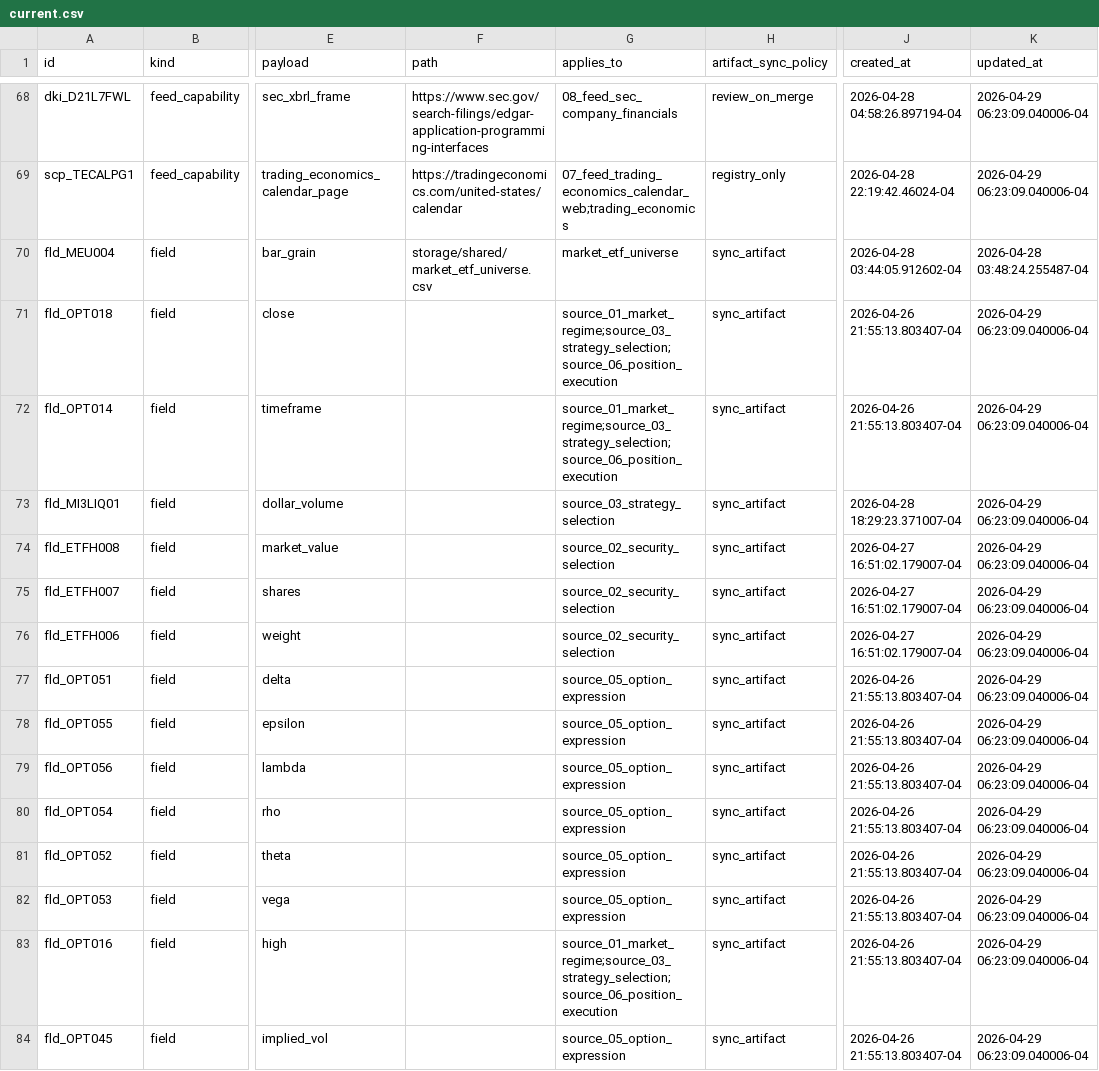
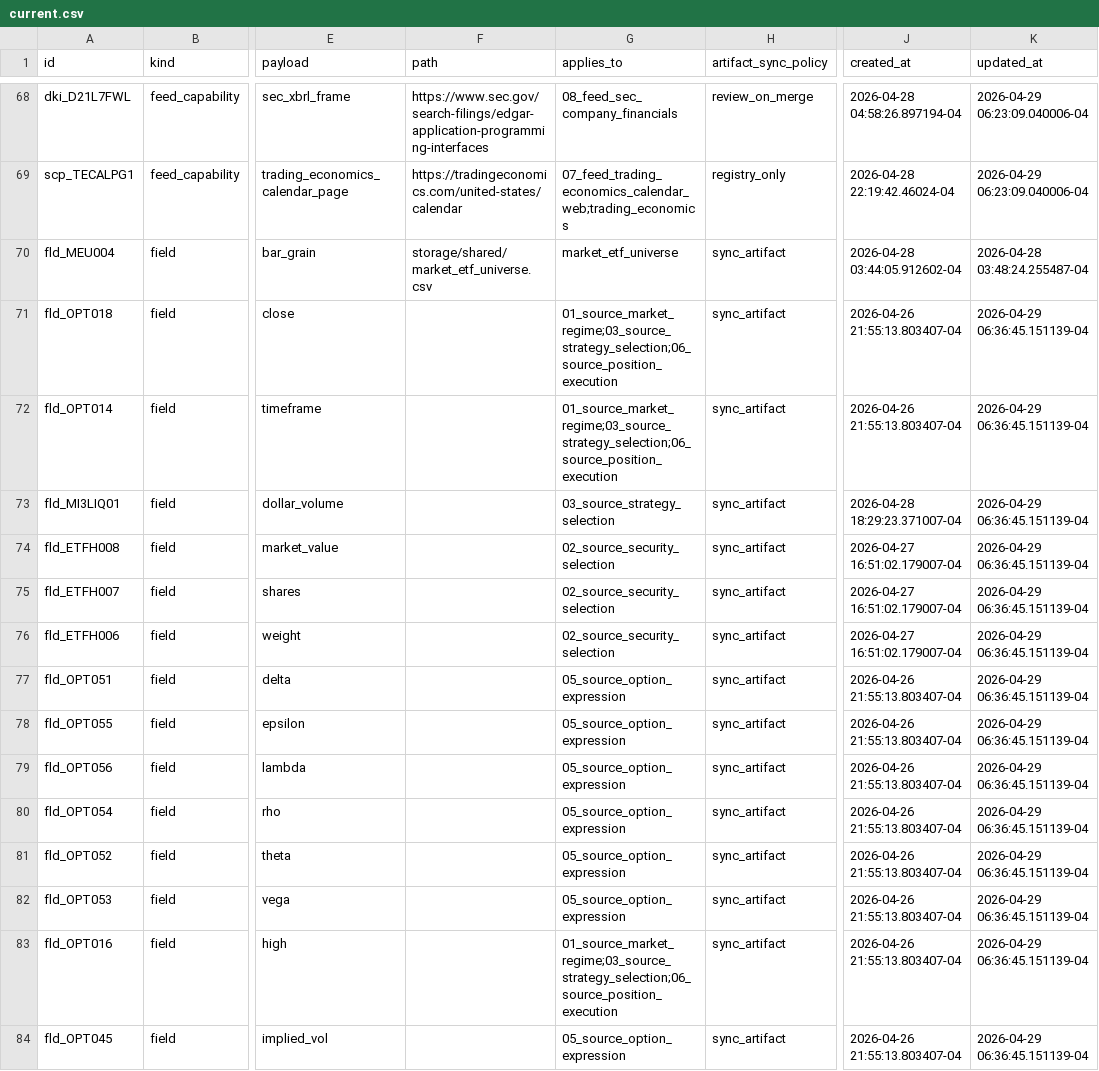
Before and after one commit to gilmore307/trading-manager, a CSV file: registry/current.csv, drawn as a sheet; only a part is shown, gaps mark what is left out; the diff covers the shown part only; the diff names each change by its address in the sheet, - before the commit and + after, or states it on an @@ line.

Commit message:
Normalize source applies_to scopes

```diff
--- a/registry/current.csv
+++ b/registry/current.csv
-G71:G72 (applies_to): source_01_market_regime;source_03_strategy_selection;source_06_position_execution
+G71:G72 (applies_to): 01_source_market_regime;03_source_strategy_selection;06_source_position_execution
-K71:K84 (updated_at): 2026-04-29 06:23:09.040006-04
+K71:K84 (updated_at): 2026-04-29 06:36:45.151139-04
-G73 (applies_to): source_03_strategy_selection
+G73 (applies_to): 03_source_strategy_selection
-G74:G76 (applies_to): source_02_security_selection
+G74:G76 (applies_to): 02_source_security_selection
-G77:G82 (applies_to): source_05_option_expression
+G77:G82 (applies_to): 05_source_option_expression
-G83 (applies_to): source_01_market_regime;source_03_strategy_selection;source_06_position_execution
+G83 (applies_to): 01_source_market_regime;03_source_strategy_selection;06_source_position_execution
-G84 (applies_to): source_05_option_expression
+G84 (applies_to): 05_source_option_expression
```
Also changed, not shown: 114 edited cells elsewhere in this file, 2 other files.
